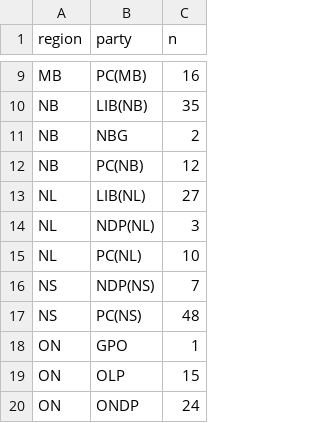
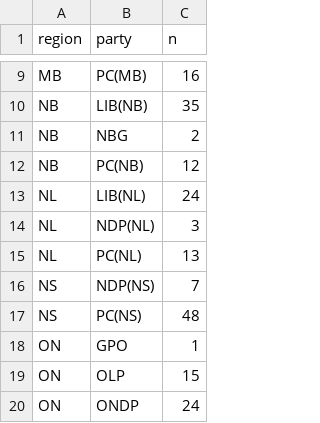
Before and after one commit to maxmur17/Polls, a CSV file: data/winners2.csv, drawn as a sheet; only a part is shown, gaps mark what is left out.

```diff
--- a/data/winners2.csv
+++ b/data/winners2.csv
@@ -12,5 +12,5 @@
 "NB","PC(NB)",12
-"NL","LIB(NL)",27
+"NL","LIB(NL)",24
 "NL","NDP(NL)",3
-"NL","PC(NL)",10
+"NL","PC(NL)",13
 "NS","NDP(NS)",7
```
Also changed, not shown: data/dat_343_prov.csv, data/dat_343_prov_agg.csv, 2 other files.
